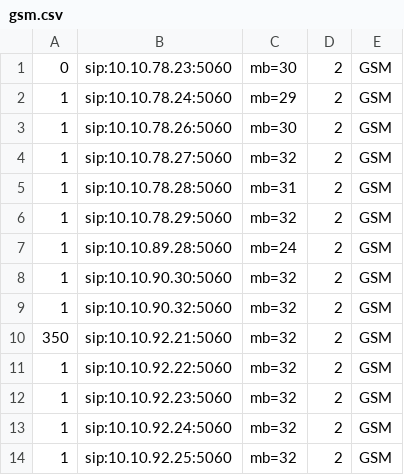
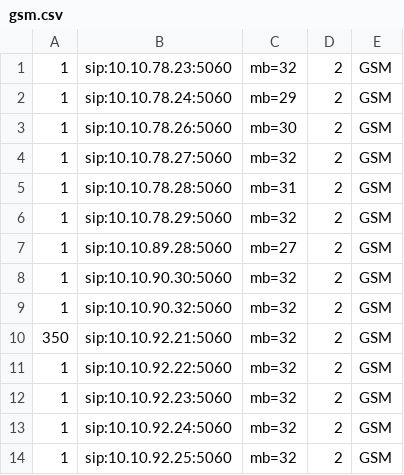
Before and after one commit to devops-itcs/CONFIG-CHANNEL-MB-NP, a CSV file: gsm.csv, drawn as a sheet; only a part is shown.

Commit message:
Update gsm.csv

```diff
--- a/gsm.csv
+++ b/gsm.csv
@@ -1,2 +1,2 @@
-0,sip:10.10.78.23:5060,mb=30,2,GSM
+1,sip:10.10.78.23:5060,mb=32,2,GSM
 1,sip:10.10.78.24:5060,mb=29,2,GSM
@@ -6,3 +6,3 @@
 1,sip:10.10.78.29:5060,mb=32,2,GSM
-1,sip:10.10.89.28:5060,mb=24,2,GSM
+1,sip:10.10.89.28:5060,mb=27,2,GSM
 1,sip:10.10.90.30:5060,mb=32,2,GSM
```
